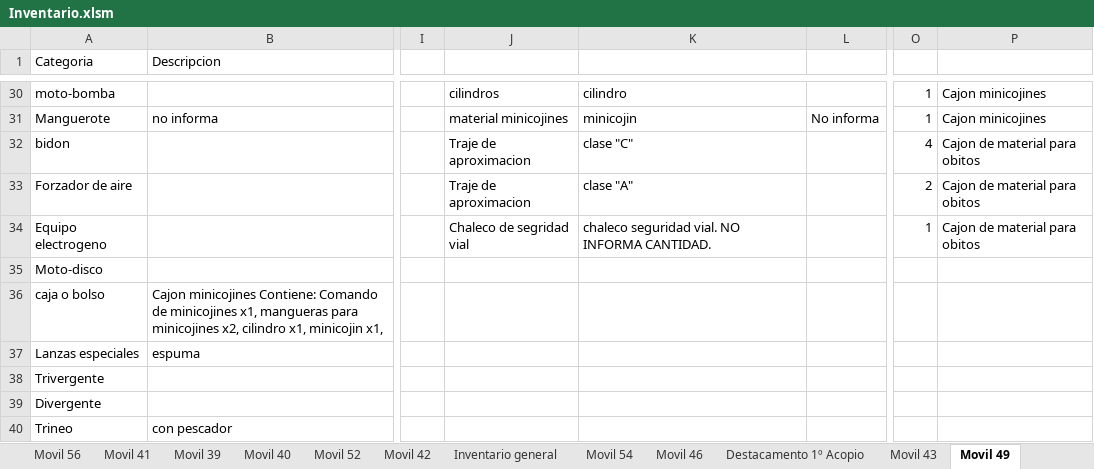
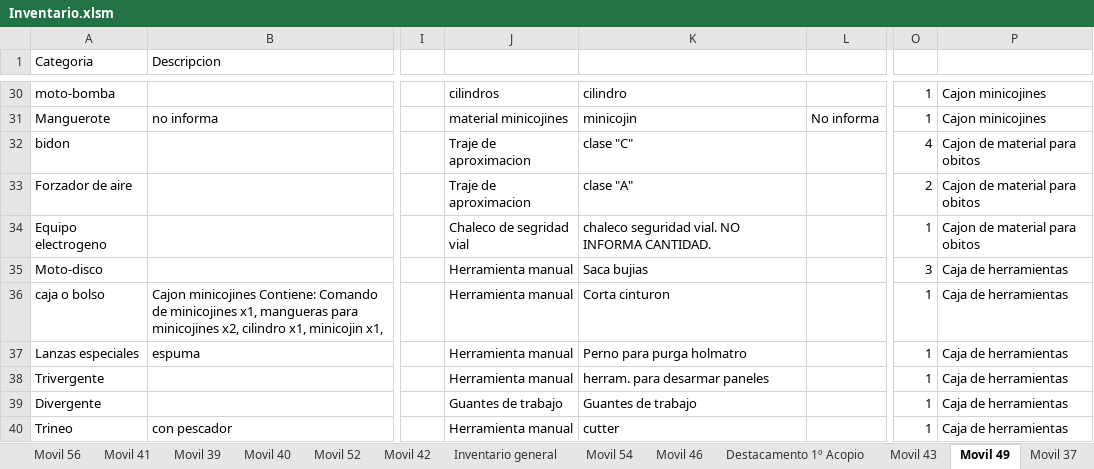
Before and after one commit to martov1/inventarioBros, an Excel workbook: Inventario.xlsm, sheet Movil 49, drawn as a sheet; only a part is shown, gaps mark what is left out; values as stored, in another font and other column widths than the file's, no borders; table styles not drawn; the diff covers the shown part only; the diff names each change by its address in the sheet, - before the commit and + after, or states it on an @@ line.

Commit message:
Se termina M/49, se inicia movil 37

```diff
--- a/Inventario.xlsm (sheet Movil 49)
+++ b/Inventario.xlsm (sheet Movil 49)
+sheet tab: Movil 37
-J35:J38: (empty)
+J35:J38: Herramienta manual
-K35: (empty)
+K35: Saca bujias
-O35: (empty)
+O35: 3
-P35:P40: (empty)
+P35:P40: Caja de herramientas
-K36: (empty)
+K36: Corta cinturon
-O36:O40: (empty)
+O36:O40: 1
-K37: (empty)
+K37: Perno para purga holmatro
-K38: (empty)
+K38: herram. para desarmar paneles
-J39: (empty)
+J39: Guantes de trabajo
-K39: (empty)
+K39: Guantes de trabajo
-J40: (empty)
+J40: Herramienta manual
-K40: (empty)
+K40: cutter
```
Also changed, not shown: 39 added rows and 28 edited cells elsewhere in this sheet, sheet Configuracion, sheet Movil 42, other sheet tabs.
